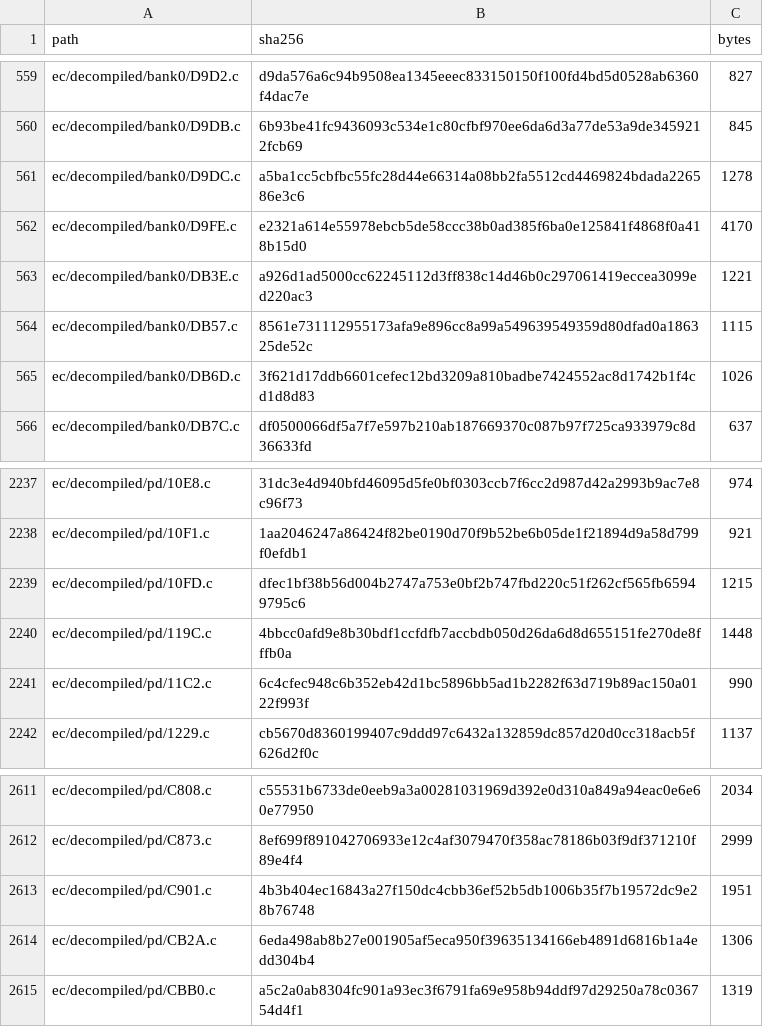
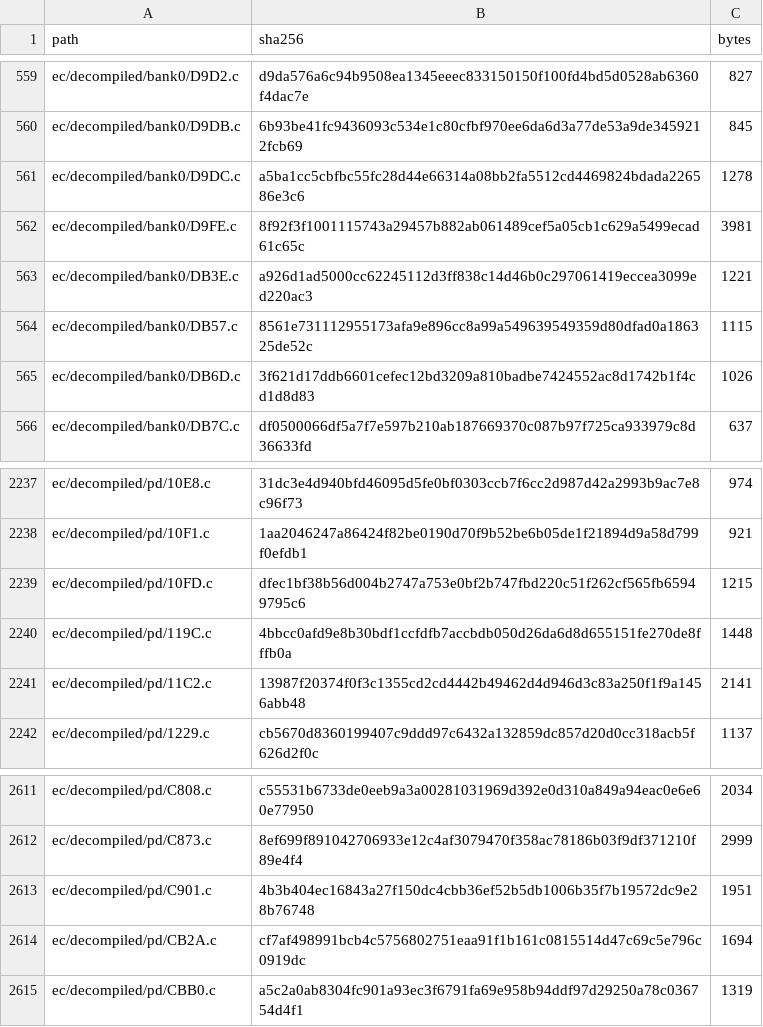
Before and after one commit to ElDavoo/tongfang-gm7mg7p-re, a CSV file: ec/ghidra/c-digests.csv, drawn as a sheet; only a part is shown, gaps mark what is left out.

```diff
--- a/ec/ghidra/c-digests.csv
+++ b/ec/ghidra/c-digests.csv
@@ -561,3 +561,3 @@ ec/decompiled/bank0/D9DB.c,6b93be41fc9436093c534e1c80cfbf970ee6da6d3a77de53a9de3
 ec/decompiled/bank0/D9DC.c,a5ba1cc5cbfbc55fc28d44e66314a08bb2fa5512cd4469824bdada226586e3c6,1278
-ec/decompiled/bank0/D9FE.c,e2321a614e55978ebcb5de58ccc38b0ad385f6ba0e125841f4868f0a418b15d0,4170
+ec/decompiled/bank0/D9FE.c,8f92f3f1001115743a29457b882ab061489cef5a05cb1c629a5499ecad61c65c,3981
 ec/decompiled/bank0/DB3E.c,a926d1ad5000cc62245112d3ff838c14d46b0c297061419eccea3099ed220ac3,1221
@@ -2240,3 +2240,3 @@ ec/decompiled/pd/10FD.c,dfec1bf38b56d004b2747a753e0bf2b747fbd220c51f262cf565fb65
 ec/decompiled/pd/119C.c,4bbcc0afd9e8b30bdf1ccfdfb7accbdb050d26da6d8d655151fe270de8fffb0a,1448
-ec/decompiled/pd/11C2.c,6c4cfec948c6b352eb42d1bc5896bb5ad1b2282f63d719b89ac150a0122f993f,990
+ec/decompiled/pd/11C2.c,13987f20374f0f3c1355cd2cd4442b49462d4d946d3c83a250f1f9a1456abb48,2141
 ec/decompiled/pd/1229.c,cb5670d8360199407c9ddd97c6432a132859dc857d20d0cc318acb5f626d2f0c,1137
@@ -2613,3 +2613,3 @@ ec/decompiled/pd/C873.c,8ef699f891042706933e12c4af3079470f358ac78186b03f9df37121
 ec/decompiled/pd/C901.c,4b3b404ec16843a27f150dc4cbb36ef52b5db1006b35f7b19572dc9e28b76748,1951
-ec/decompiled/pd/CB2A.c,6eda498ab8b27e001905af5eca950f39635134166eb4891d6816b1a4edd304b4,1306
+ec/decompiled/pd/CB2A.c,cf7af498991bcb4c5756802751eaa91f1b161c0815514d47c69c5e796c0919dc,1694
 ec/decompiled/pd/CBB0.c,a5c2a0ab8304fc901a93ec3f6791fa69e958b94ddf97d29250a78c036754d4f1,1319
```
Also changed, not shown: ec/annotations/ghidra-functions.csv, ec/annotations/xdata-export-ownership.csv, 19 other files.
